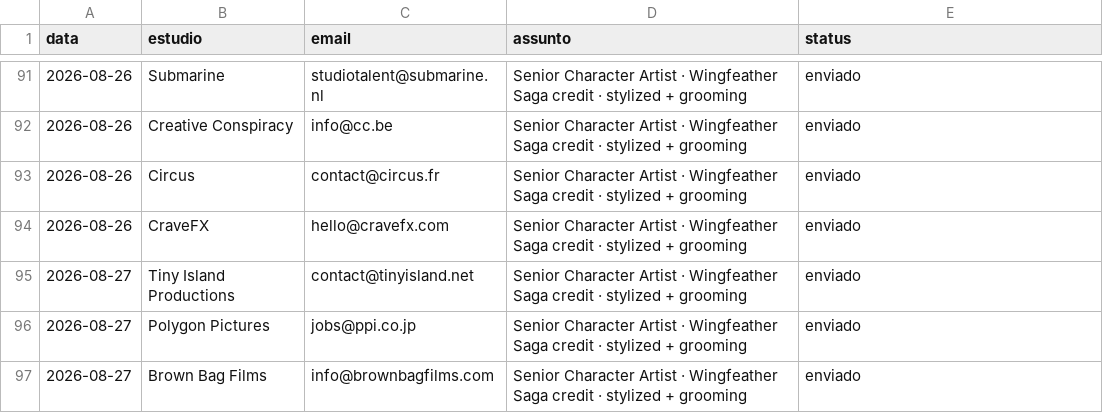
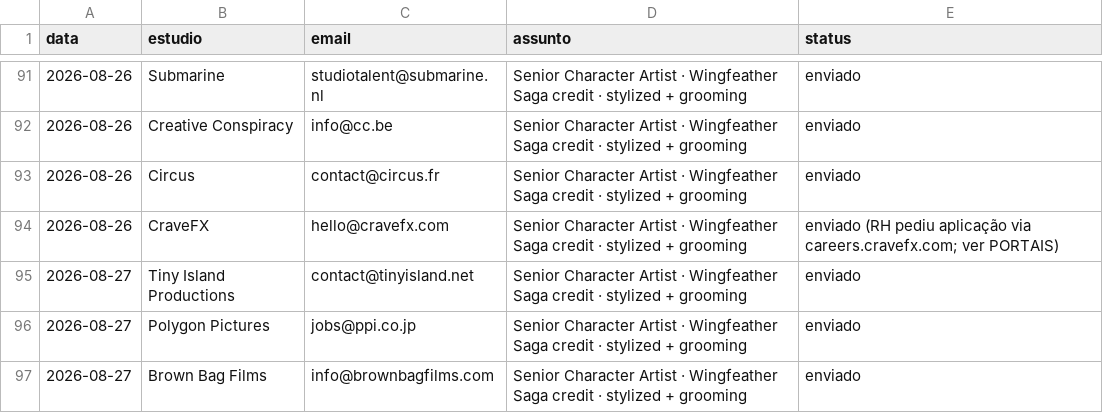
Before and after one commit to vinicavalcntiart/workbenchMA, a CSV file: enviados.csv, drawn as a sheet; only a part is shown, gaps mark what is left out.

```diff
--- a/enviados.csv
+++ b/enviados.csv
@@ -93,3 +93,3 @@ data,estudio,email,assunto,status
 2026-08-26,Circus,contact@circus.fr,Senior Character Artist · Wingfeather Saga credit · stylized + grooming,enviado
-2026-08-26,CraveFX,hello@cravefx.com,Senior Character Artist · Wingfeather Saga credit · stylized + grooming,enviado
+2026-08-26,CraveFX,hello@cravefx.com,Senior Character Artist · Wingfeather Saga credit · stylized + grooming,enviado (RH pediu aplicação via careers.cravefx.com; ver PORTAIS)
 2026-08-27,Tiny Island Productions,contact@tinyisland.net,Senior Character Artist · Wingfeather Saga credit · stylized + grooming,enviado
```
Also changed, not shown: automacao/processados.csv, 1 other file.
